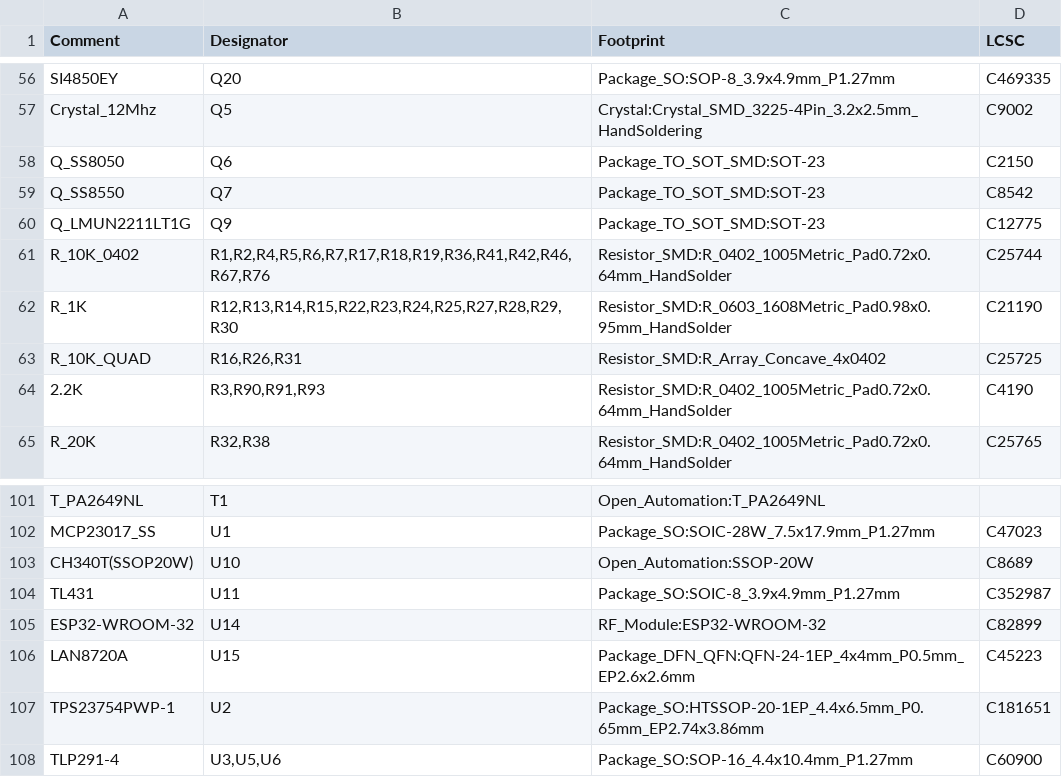
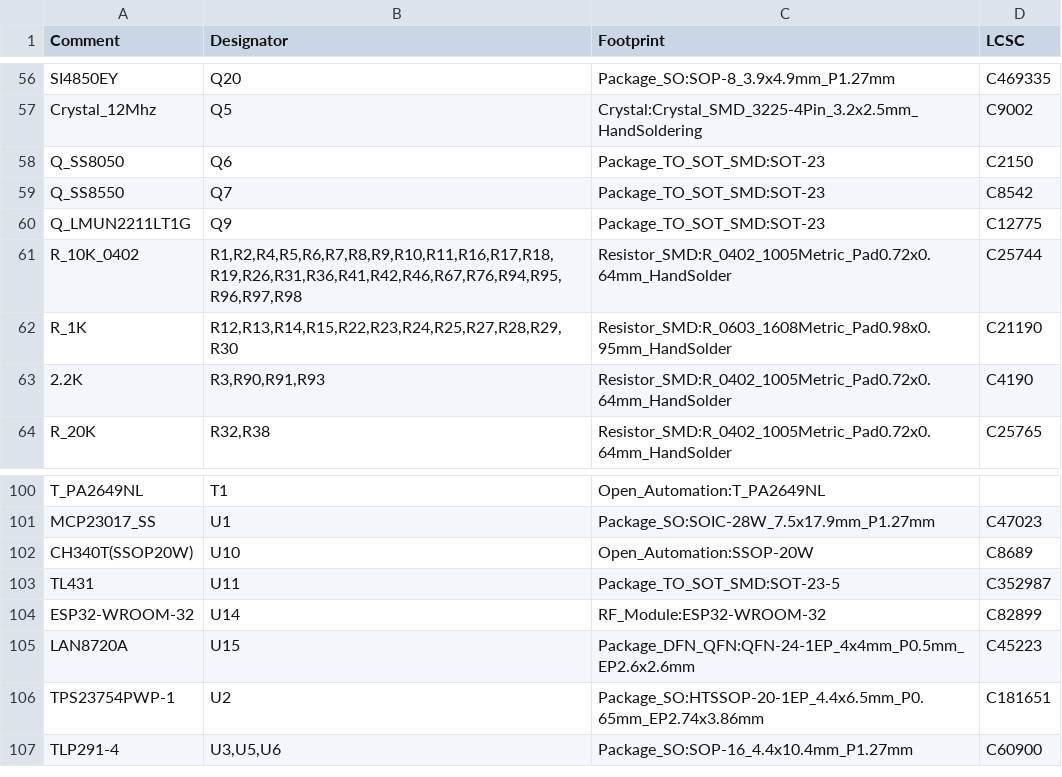
Before and after one commit to physiii/access-controller, a CSV file: circuits/Manufacturer/access-controller_jlcpcb_bom_apr_27_1325.csv (was circuits/Manufacturer/access-controller_jlcpcb_bom_apr_26_1856.csv), drawn as a sheet; only a part is shown, gaps mark what is left out.

```diff
--- a/circuits/Manufacturer/access-controller_jlcpcb_bom_apr_26_1856.csv
+++ b/circuits/Manufacturer/access-controller_jlcpcb_bom_apr_27_1325.csv
@@ -60,5 +60,4 @@ Comment,Designator,Footprint,LCSC
 "Q_LMUN2211LT1G","Q9","Package_TO_SOT_SMD:SOT-23","C12775"
-"R_10K_0402","R1,R2,R4,R5,R6,R7,R17,R18,R19,R36,R41,R42,R46,R67,R76","Resistor_SMD:R_0402_1005Metric_Pad0.72x0.64mm_HandSolder","C25744"
+"R_10K_0402","R1,R2,R4,R5,R6,R7,R8,R9,R10,R11,R16,R17,R18,R19,R26,R31,R36,R41,R42,R46,R67,R76,R94,R95,R96,R97,R98","Resistor_SMD:R_0402_1005Metric_Pad0.72x0.64mm_HandSolder","C25744"
 "R_1K","R12,R13,R14,R15,R22,R23,R24,R25,R27,R28,R29,R30","Resistor_SMD:R_0603_1608Metric_Pad0.98x0.95mm_HandSolder"," C21190"
-"R_10K_QUAD","R16,R26,R31","Resistor_SMD:R_Array_Concave_4x0402","C25725"
 "2.2K","R3,R90,R91,R93","Resistor_SMD:R_0402_1005Metric_Pad0.72x0.64mm_HandSolder","C4190"
@@ -103,3 +102,3 @@ Comment,Designator,Footprint,LCSC
 "CH340T(SSOP20W)","U10","Open_Automation:SSOP-20W","C8689"
-"TL431","U11","Package_SO:SOIC-8_3.9x4.9mm_P1.27mm","C352987"
+"TL431","U11","Package_TO_SOT_SMD:SOT-23-5","C352987"
 "ESP32-WROOM-32","U14","RF_Module:ESP32-WROOM-32","C82899"
```
Also changed, not shown: circuits/Manufacturer/access-controller-top-pos.csv, 41 other files.
